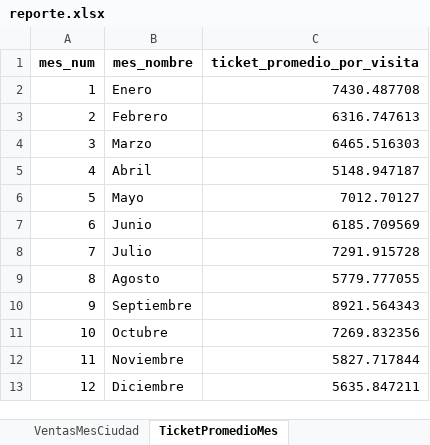
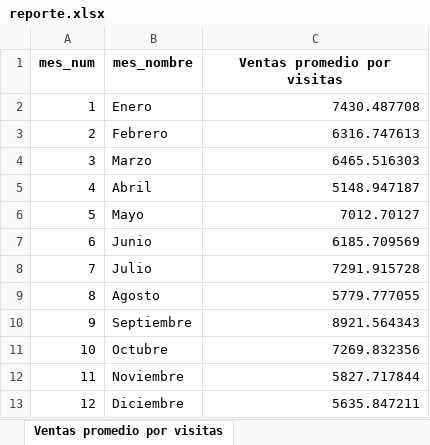
Before and after one commit to andrescampo123/Bioestadistica, an Excel workbook: salidas/reporte.xlsx, sheet Ventas promedio por visitas, drawn as a sheet; values as stored, in another font and other column widths than the file's, no borders; the diff names each change by its address in the sheet, - before the commit and + after, or states it on an @@ line.

```diff
--- a/salidas/reporte.xlsx (sheet Ventas promedio por visitas)
+++ b/salidas/reporte.xlsx (sheet Ventas promedio por visitas)
-sheet tab: TicketPromedioMes
+sheet tab: Ventas promedio por visitas
-C1: ticket_promedio_por_visita
+C1: Ventas promedio por visitas
```
Also changed, not shown: sheet Ventas mensuales por ciudad, other sheet tabs, 1 other file.
